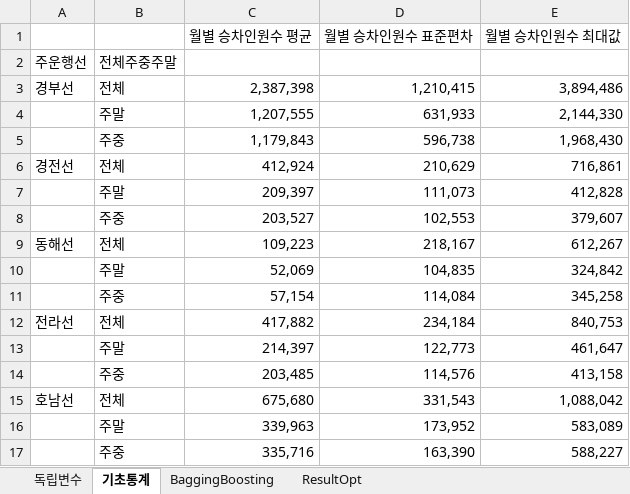
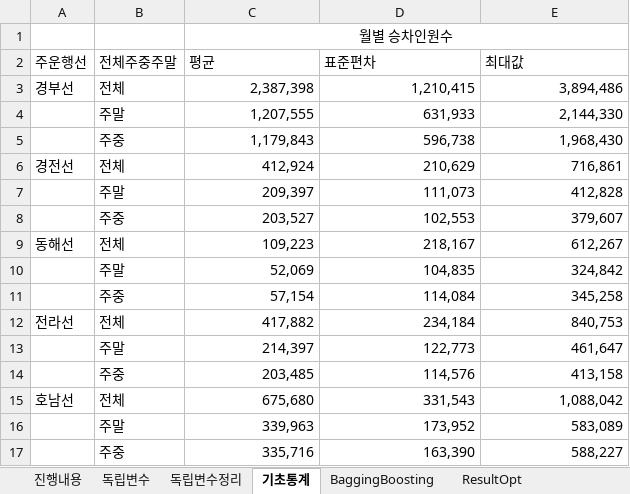
Before and after one commit to thekimk/DEBA-Research, an Excel workbook: Project-KTXForecasting/Result/Result_Stats_KK.xlsx, sheet 기초통계, drawn as a sheet; values as stored, in another font and other column widths than the file's, no borders; removed rows and columns are numbered as before the commit, all else as after; the diff names each change by its address in the sheet, - before the commit and + after, or states it on an @@ line.

```diff
--- a/Project-KTXForecasting/Result/Result_Stats_KK.xlsx (sheet 기초통계)
+++ b/Project-KTXForecasting/Result/Result_Stats_KK.xlsx (sheet 기초통계)
+sheet tab: 진행내용
+sheet tab: 독립변수정리
-row 1:  |  | 월별 승차인원수 평균 | 월별 승차인원수 표준편차 | 월별 승차인원수 최대값
-row 2: 주운행선 | 전체주중주말
+row 1:  |  | 월별 승차인원수
+row 2: 주운행선 | 전체주중주말 | 평균 | 표준편차 | 최대값
```
Also changed, not shown: charts or pictures.
